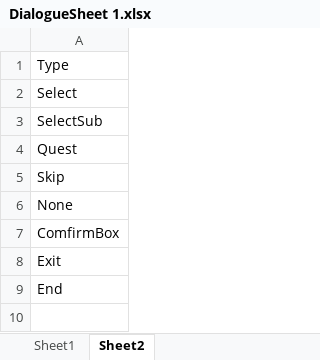
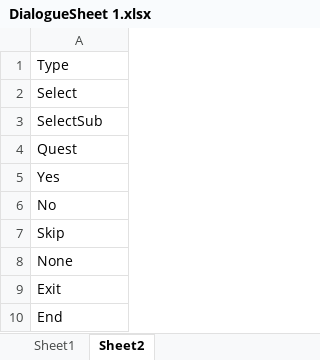
Before and after one commit to sunkyuJang/RPGGame, an Excel workbook: Assets/Resources/Model/NPC/TownNPC/DialogueSheet 1.xlsx, sheet Sheet2, drawn as a sheet; values as stored, in another font and other column widths than the file's, no borders; removed rows and columns are numbered as before the commit, all else as after; the diff names each change by its address in the sheet, - before the commit and + after, or states it on an @@ line.

```diff
--- a/Assets/Resources/Model/NPC/TownNPC/DialogueSheet 1.xlsx (sheet Sheet2)
+++ b/Assets/Resources/Model/NPC/TownNPC/DialogueSheet 1.xlsx (sheet Sheet2)
+row 5: Yes
+row 6: No
-row 7: ComfirmBox
```
Also changed, not shown: sheet Sheet1, Assets/02Script/Manager/QuestManager/QuestSheet.xlsx, 29 other files.
